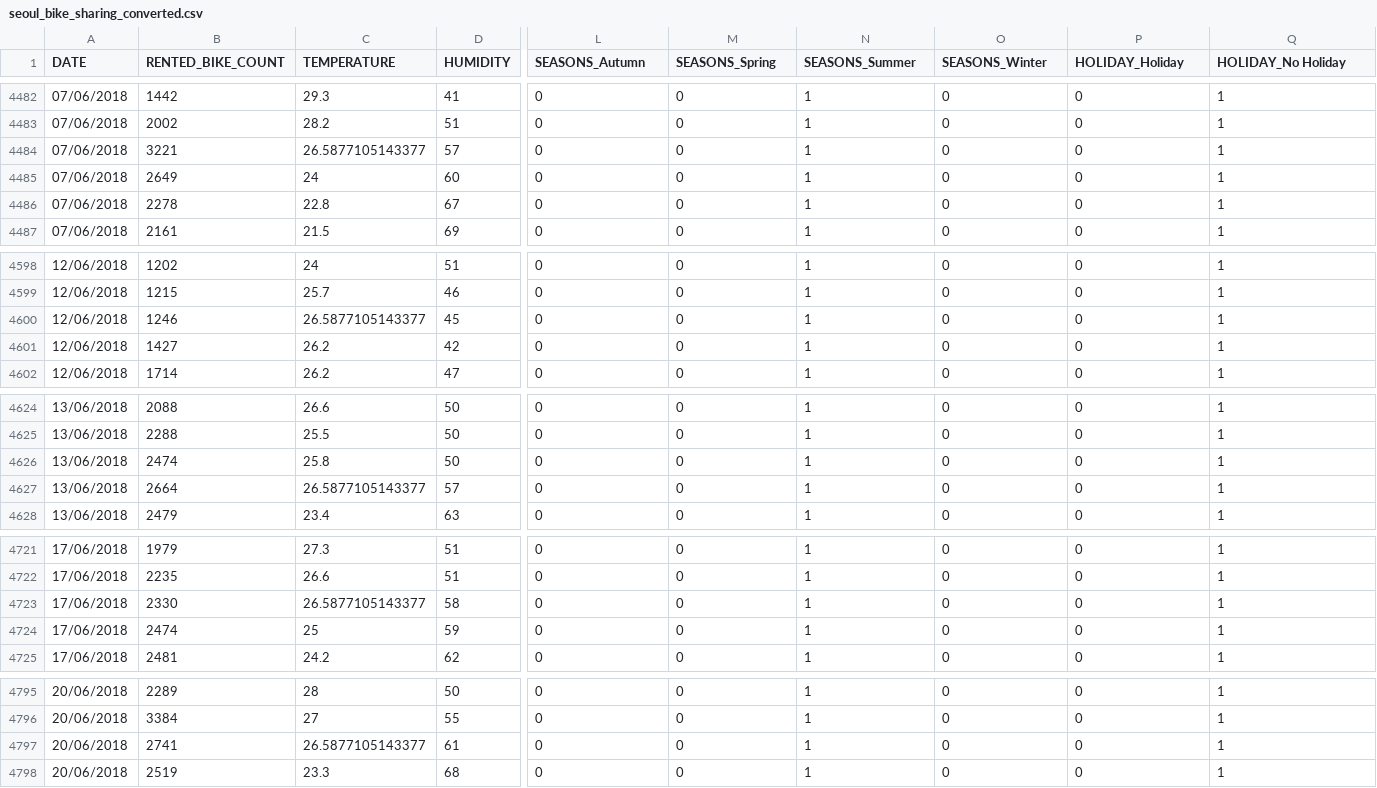
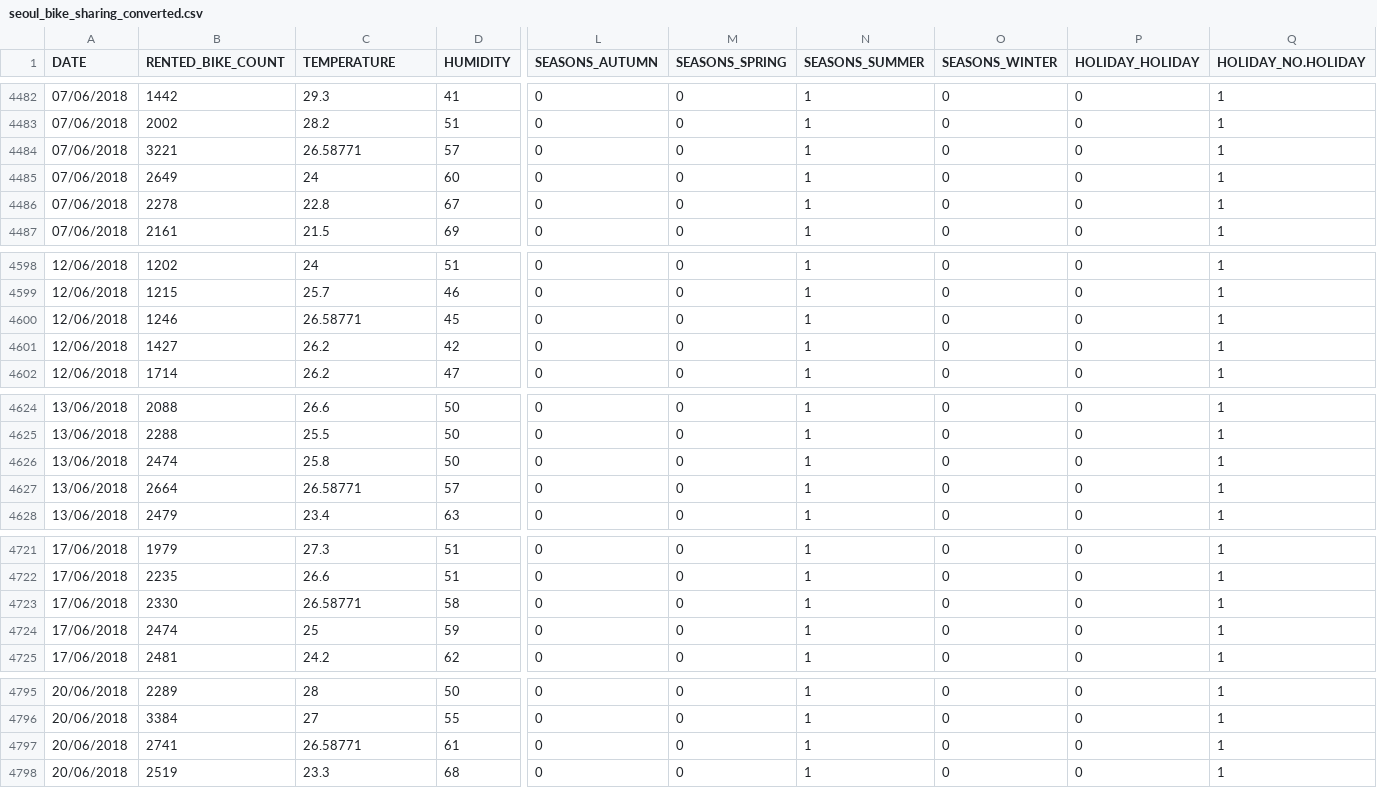
Before and after one commit to marina-alh/Bike-sharing-demand-analysis, a CSV file: data/seoul_bike_sharing_converted.csv, drawn as a sheet; only a part is shown, gaps mark what is left out; the diff covers the shown part only; the diff names each change by its address in the sheet, - before the commit and + after, or states it on an @@ line.

```diff
--- a/data/seoul_bike_sharing_converted.csv
+++ b/data/seoul_bike_sharing_converted.csv
-L1: SEASONS_Autumn
+L1: SEASONS_AUTUMN
-M1: SEASONS_Spring
+M1: SEASONS_SPRING
-N1: SEASONS_Summer
+N1: SEASONS_SUMMER
-O1: SEASONS_Winter
+O1: SEASONS_WINTER
-P1: HOLIDAY_Holiday
+P1: HOLIDAY_HOLIDAY
-Q1: HOLIDAY_No Holiday
+Q1: HOLIDAY_NO.HOLIDAY
-C4484 (TEMPERATURE): 26.5877105143377
+C4484 (TEMPERATURE): 26.58771
-C4600 (TEMPERATURE): 26.5877105143377
+C4600 (TEMPERATURE): 26.58771
-C4627 (TEMPERATURE): 26.5877105143377
+C4627 (TEMPERATURE): 26.58771
-C4723 (TEMPERATURE): 26.5877105143377
+C4723 (TEMPERATURE): 26.58771
-C4797 (TEMPERATURE): 26.5877105143377
+C4797 (TEMPERATURE): 26.58771
```
Also changed, not shown: 6 edited cells elsewhere in this file, 2 other files.
